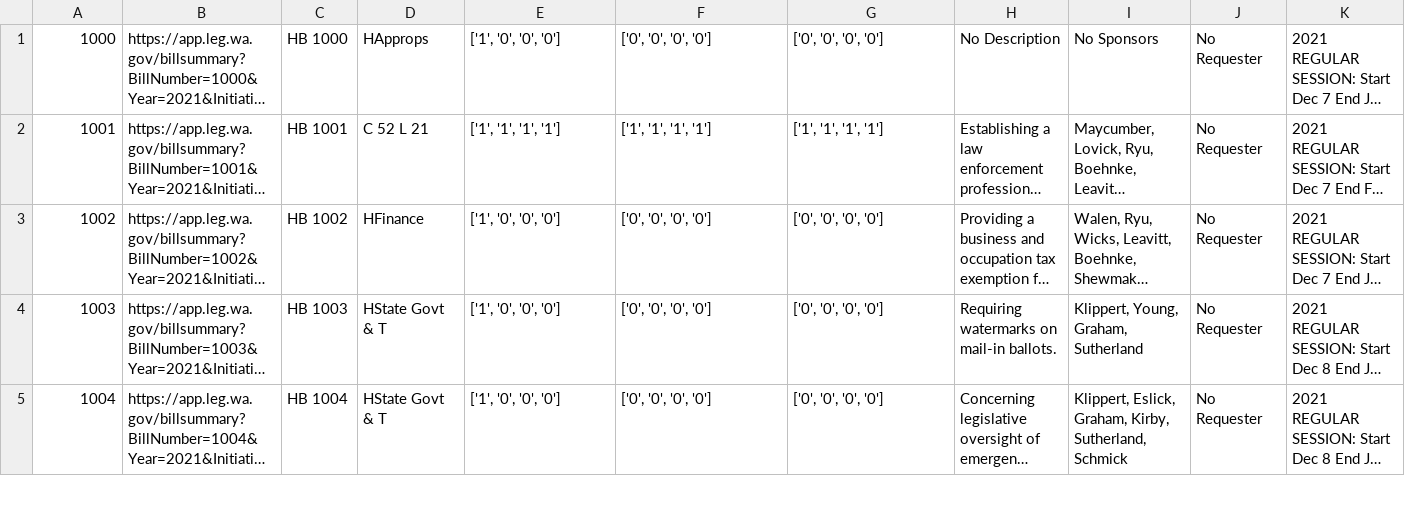
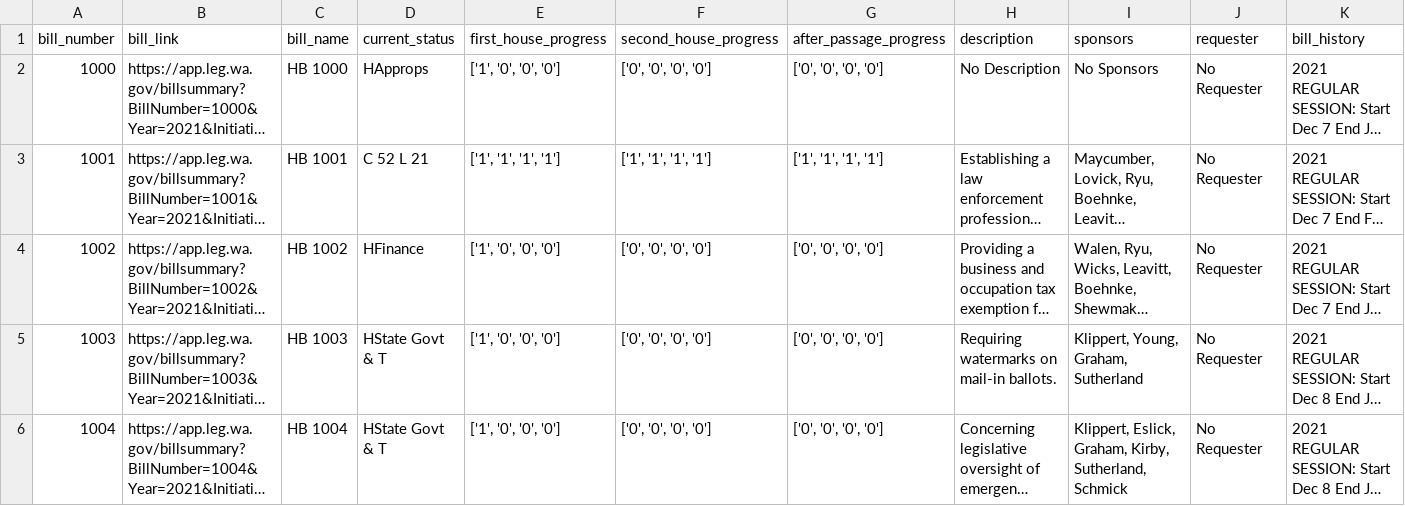
Before and after one commit to ctuguinay/CSE-412-Webscraping, a CSV file: second_revised_CSVs/second_revised.csv, drawn as a sheet; only a part is shown; long unchanged cells end in …; rows hold the shown columns only; the diff names each change by its address in the sheet, - before the commit and + after, or states it on an @@ line.

```diff
--- a/second_revised_CSVs/second_revised.csv
+++ b/second_revised_CSVs/second_revised.csv
+row 1: bill_number | bill_link | bill_name | current_status | first_house_progress | second_house_progress | after_passage_progress | description | sponsors | requester | bill_history
```
Also changed, not shown: 2 other files.
